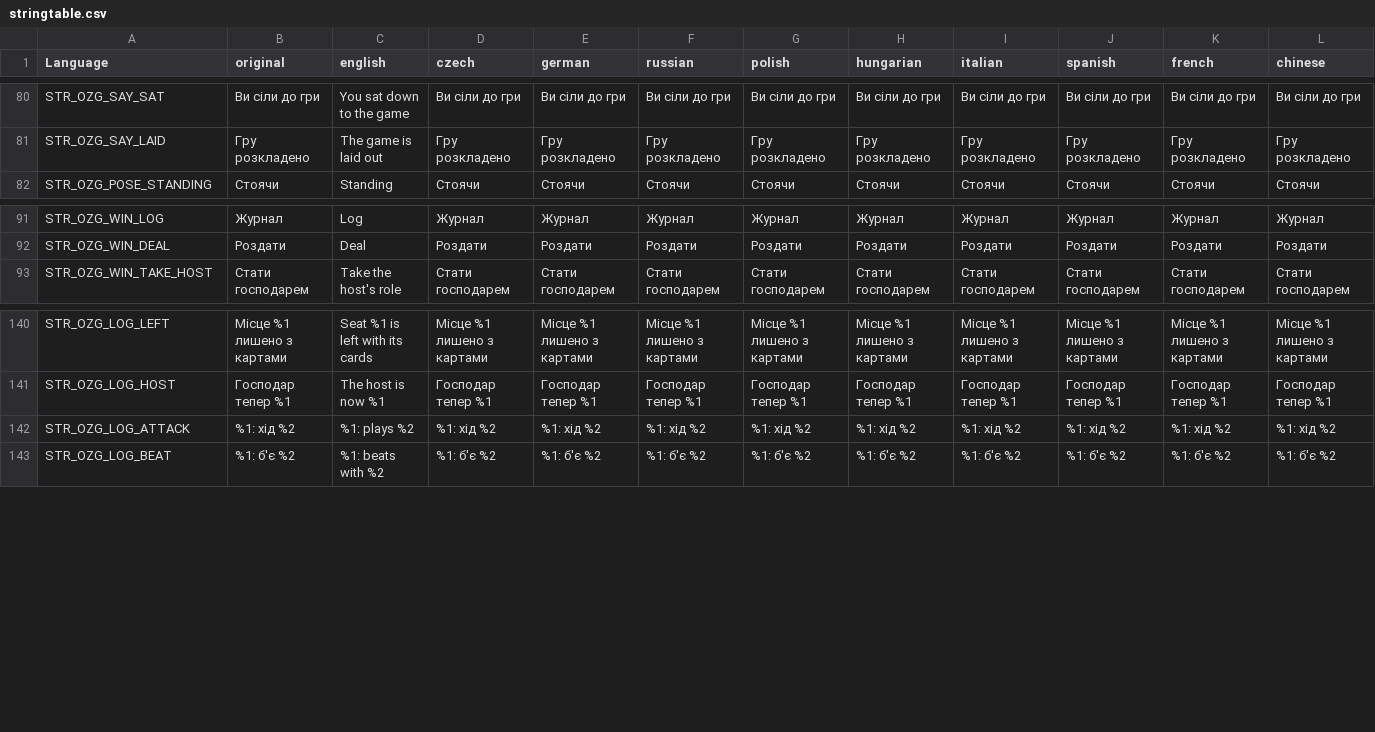
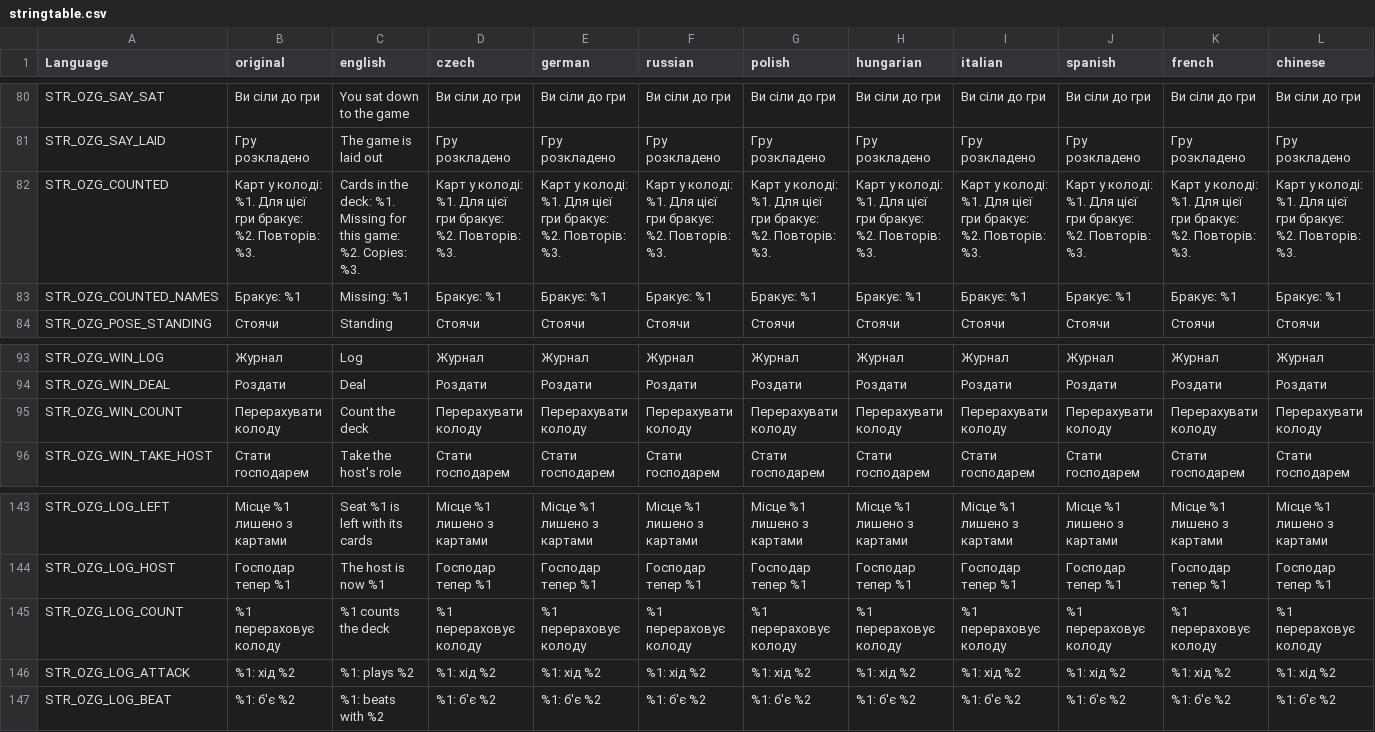
Before and after one commit to OpenZone-DayZ/openzone-games, a CSV file: OpenZone_Games/stringtable.csv, drawn as a sheet; only a part is shown, gaps mark what is left out; rows hold the shown columns only; the diff names each change by its address in the sheet, - before the commit and + after, or states it on an @@ line.

```diff
--- a/OpenZone_Games/stringtable.csv
+++ b/OpenZone_Games/stringtable.csv
+row 82: STR_OZG_COUNTED | Карт у колоді: %1. Для цієї гри бракує: %2. Повторів: %3. | Cards in the deck: %1. Missing for this game: %2. Copies: %3. | Карт у колоді: %1. Для цієї гри бракує: %2. Повторів: %3. | Карт у колоді: %1. Для цієї гри бракує: %2. Повторів: %3. | Карт у колоді: %1. Для цієї гри бракує: %2. Повторів: %3. | Карт у колоді: %1. Для цієї гри бракує: %2. Повторів: %3. | Карт у колоді: %1. Для цієї гри бракує: %2. Повторів: %3. | Карт у колоді: %1. Для цієї гри бракує: %2. Повторів: %3. | Карт у колоді: %1. Для цієї гри бракує: %2. Повторів: %3. | Карт у колоді: %1. Для цієї гри бракує: %2. Повторів: %3. | Карт у колоді: %1. Для цієї гри бракує: %2. Повторів: %3.
+row 83: STR_OZG_COUNTED_NAMES | Бракує: %1 | Missing: %1 | Бракує: %1 | Бракує: %1 | Бракує: %1 | Бракує: %1 | Бракує: %1 | Бракує: %1 | Бракує: %1 | Бракує: %1 | Бракує: %1
+row 95: STR_OZG_WIN_COUNT | Перерахувати колоду | Count the deck | Перерахувати колоду | Перерахувати колоду | Перерахувати колоду | Перерахувати колоду | Перерахувати колоду | Перерахувати колоду | Перерахувати колоду | Перерахувати колоду | Перерахувати колоду
+row 145: STR_OZG_LOG_COUNT | %1 перераховує колоду | %1 counts the deck | %1 перераховує колоду | %1 перераховує колоду | %1 перераховує колоду | %1 перераховує колоду | %1 перераховує колоду | %1 перераховує колоду | %1 перераховує колоду | %1 перераховує колоду | %1 перераховує колоду
```
Also changed, not shown: OpenZone_Games/strings.csv, 9 other files.
